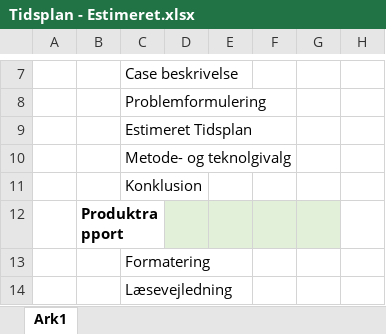
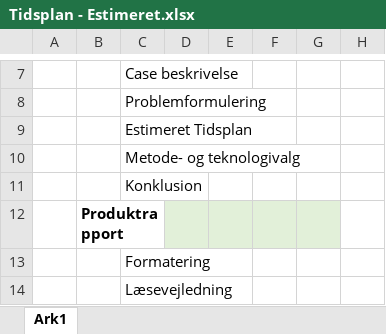
Before and after one commit to Graesholt/Svendeproeve, an Excel workbook: Tidsplan - Estimeret.xlsx, sheet Ark1, drawn as a sheet; only a part is shown, gaps mark what is left out; values as stored, in another font and other column widths than the file's, no borders; the diff names each change by its address in the sheet, - before the commit and + after, or states it on an @@ line.

```diff
--- a/Tidsplan - Estimeret.xlsx (sheet Ark1)
+++ b/Tidsplan - Estimeret.xlsx (sheet Ark1)
-C10: Metode- og teknolgivalg
+C10: Metode- og teknologivalg
```
Also changed, not shown: Tidsplan - Realiseret.xlsx, 57 other files.
